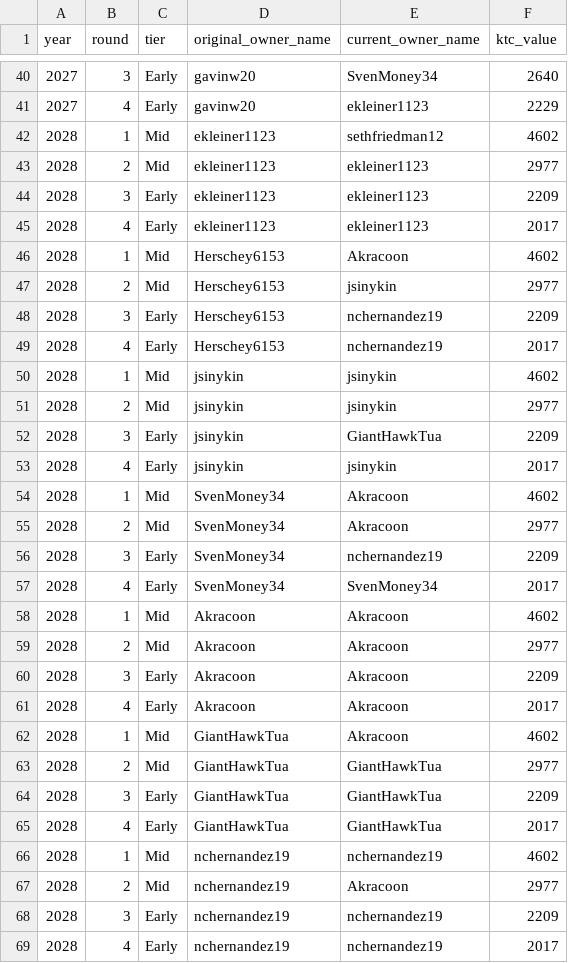
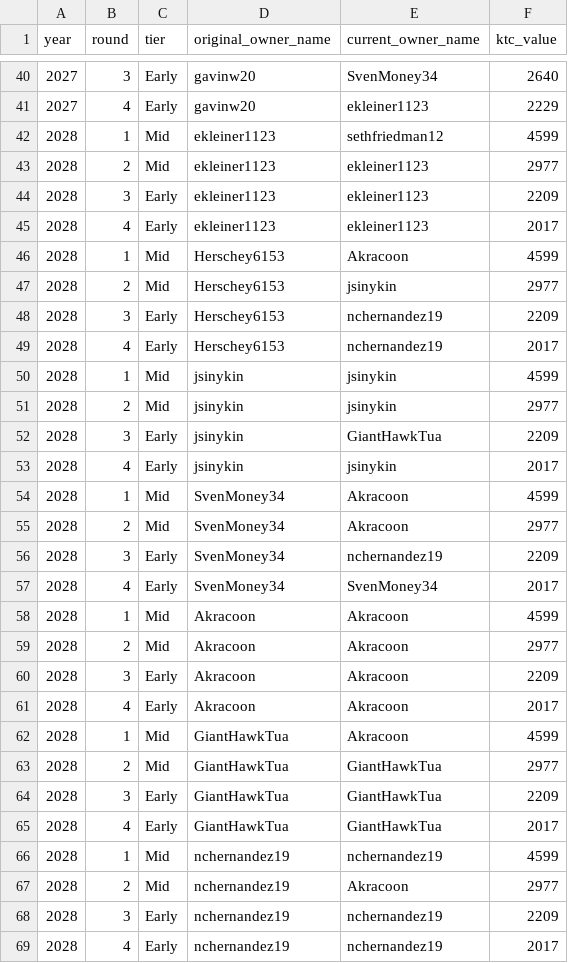
Before and after one commit to evanee1123/wilsons-moms-house, a CSV file: notebooks/tableau_exports/pick_portfolio.csv, drawn as a sheet; only a part is shown, gaps mark what is left out; the diff covers the shown part only.

```diff
--- a/notebooks/tableau_exports/pick_portfolio.csv
+++ b/notebooks/tableau_exports/pick_portfolio.csv
@@ -41,3 +41,3 @@ year,round,tier,original_owner_name,current_owner_name,ktc_value
 2027,4,Early,gavinw20,ekleiner1123,2229
-2028,1,Mid,ekleiner1123,sethfriedman12,4602
+2028,1,Mid,ekleiner1123,sethfriedman12,4599
 2028,2,Mid,ekleiner1123,ekleiner1123,2977
@@ -45,3 +45,3 @@ year,round,tier,original_owner_name,current_owner_name,ktc_value
 2028,4,Early,ekleiner1123,ekleiner1123,2017
-2028,1,Mid,Herschey6153,Akracoon,4602
+2028,1,Mid,Herschey6153,Akracoon,4599
 2028,2,Mid,Herschey6153,jsinykin,2977
@@ -49,3 +49,3 @@ year,round,tier,original_owner_name,current_owner_name,ktc_value
 2028,4,Early,Herschey6153,nchernandez19,2017
-2028,1,Mid,jsinykin,jsinykin,4602
+2028,1,Mid,jsinykin,jsinykin,4599
 2028,2,Mid,jsinykin,jsinykin,2977
@@ -53,3 +53,3 @@ year,round,tier,original_owner_name,current_owner_name,ktc_value
 2028,4,Early,jsinykin,jsinykin,2017
-2028,1,Mid,SvenMoney34,Akracoon,4602
+2028,1,Mid,SvenMoney34,Akracoon,4599
 2028,2,Mid,SvenMoney34,Akracoon,2977
@@ -57,3 +57,3 @@ year,round,tier,original_owner_name,current_owner_name,ktc_value
 2028,4,Early,SvenMoney34,SvenMoney34,2017
-2028,1,Mid,Akracoon,Akracoon,4602
+2028,1,Mid,Akracoon,Akracoon,4599
 2028,2,Mid,Akracoon,Akracoon,2977
@@ -61,3 +61,3 @@ year,round,tier,original_owner_name,current_owner_name,ktc_value
 2028,4,Early,Akracoon,Akracoon,2017
-2028,1,Mid,GiantHawkTua,Akracoon,4602
+2028,1,Mid,GiantHawkTua,Akracoon,4599
 2028,2,Mid,GiantHawkTua,GiantHawkTua,2977
@@ -65,3 +65,3 @@ year,round,tier,original_owner_name,current_owner_name,ktc_value
 2028,4,Early,GiantHawkTua,GiantHawkTua,2017
-2028,1,Mid,nchernandez19,nchernandez19,4602
+2028,1,Mid,nchernandez19,nchernandez19,4599
 2028,2,Mid,nchernandez19,Akracoon,2977
```
Also changed, not shown: 43 edited cells elsewhere in this file, notebooks/tableau_exports/buy_targets.csv, notebooks/tableau_exports/ktc_rankings.csv, 17 other files.
